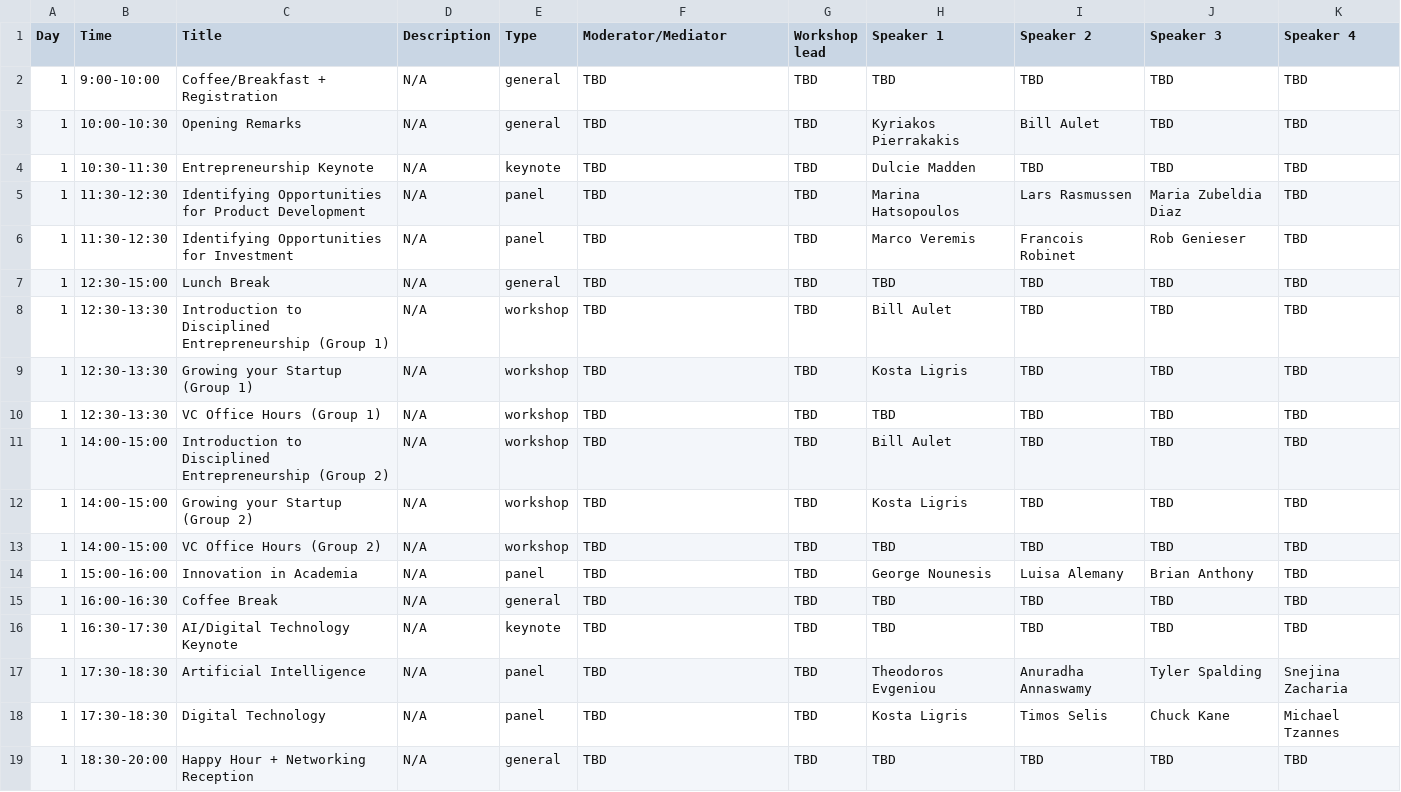
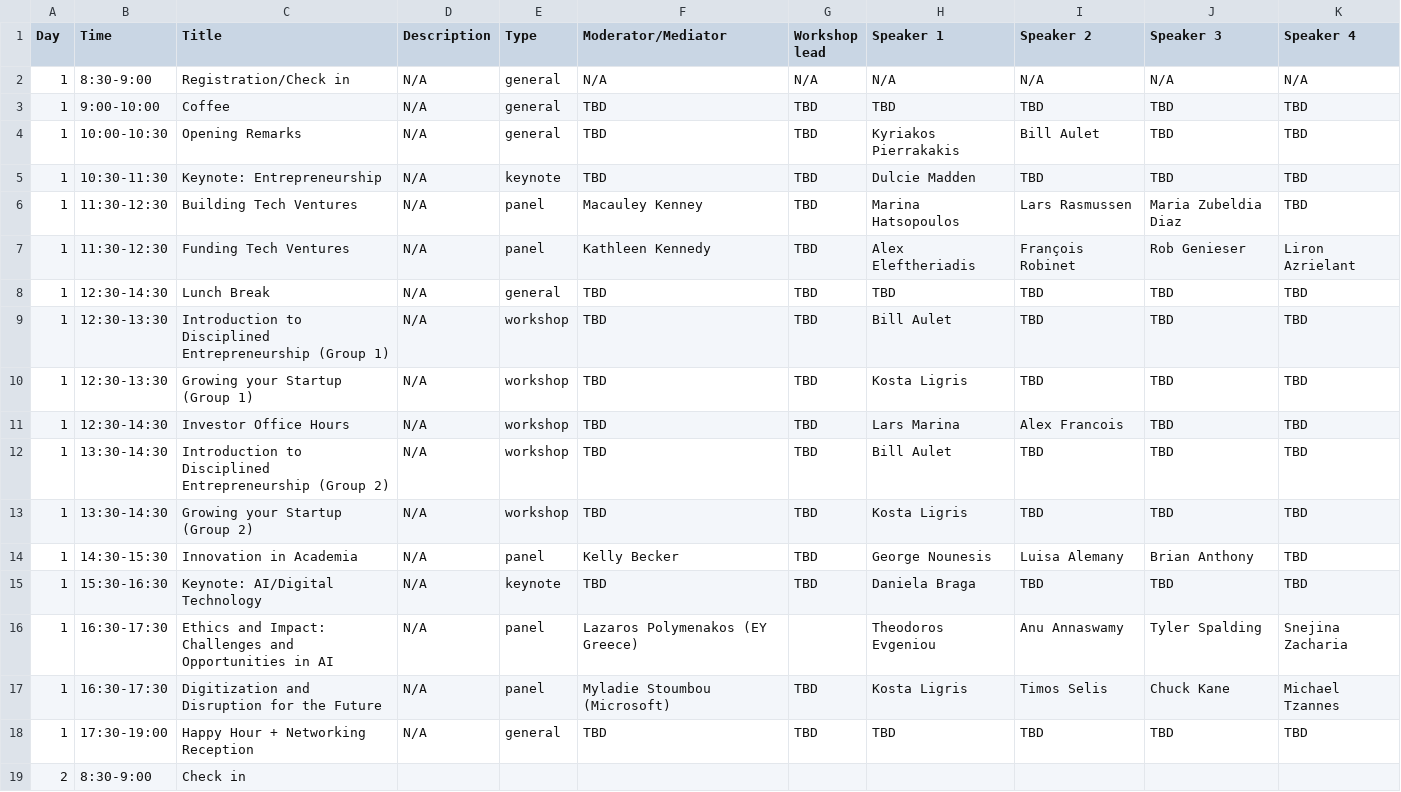
Before and after one commit to farhankhd/gsw-2023, a CSV file: data/schedule.csv, drawn as a sheet; only a part is shown; the diff covers the shown part only.

```diff
--- a/data/schedule.csv
+++ b/data/schedule.csv
@@ -1,19 +1,19 @@
 Day,Time ,Title,Description,Type,Moderator/Mediator,Workshop lead,Speaker 1,Speaker 2,Speaker 3 ,Speaker 4
-1,9:00-10:00,Coffee/Breakfast + Registration,N/A,general,TBD,TBD,TBD,TBD,TBD,TBD
+1,8:30-9:00,Registration/Check in,N/A,general,N/A,N/A,N/A,N/A,N/A,N/A
+1,9:00-10:00,Coffee,N/A,general,TBD,TBD,TBD,TBD,TBD,TBD
 1,10:00-10:30,Opening Remarks,N/A,general,TBD,TBD,Kyriakos Pierrakakis,Bill Aulet,TBD,TBD
-1,10:30-11:30,Entrepreneurship Keynote,N/A,keynote,TBD,TBD,Dulcie Madden,TBD,TBD,TBD
-1,11:30-12:30,Identifying Opportunities for Product Development,N/A,panel,TBD,TBD,Marina Hatsopoulos,Lars Rasmussen,Maria Zubeldia Diaz,TBD
-1,11:30-12:30,Identifying Opportunities for Investment,N/A,panel,TBD,TBD,Marco Veremis,Francois Robinet,Rob Genieser,TBD
-1,12:30-15:00,Lunch Break ,N/A,general,TBD,TBD,TBD,TBD,TBD,TBD
+1,10:30-11:30,Keynote: Entrepreneurship,N/A,keynote,TBD,TBD,Dulcie Madden,TBD,TBD,TBD
+1,11:30-12:30,Building Tech Ventures,N/A,panel,Macauley Kenney,TBD,Marina Hatsopoulos,Lars Rasmussen,Maria Zubeldia Diaz,TBD
+1,11:30-12:30,Funding Tech Ventures,N/A,panel,Kathleen Kennedy,TBD,Alex Eleftheriadis,François Robinet,Rob Genieser,Liron Azrielant
+1,12:30-14:30,Lunch Break ,N/A,general,TBD,TBD,TBD,TBD,TBD,TBD
 1,12:30-13:30,Introduction to Disciplined Entrepreneurship (Group 1),N/A,workshop,TBD,TBD,Bill Aulet,TBD,TBD,TBD
 1,12:30-13:30,Growing your Startup (Group 1),N/A,workshop,TBD,TBD,Kosta Ligris,TBD,TBD,TBD
-1,12:30-13:30,VC Office Hours (Group 1),N/A,workshop,TBD,TBD,TBD,TBD,TBD,TBD
-1,14:00-15:00,Introduction to Disciplined Entrepreneurship (Group 2),N/A,workshop,TBD,TBD,Bill Aulet,TBD,TBD,TBD
-1,14:00-15:00,Growing your Startup (Group 2),N/A,workshop,TBD,TBD,Kosta Ligris,TBD,TBD,TBD
-1,14:00-15:00,VC Office Hours (Group 2),N/A,workshop,TBD,TBD,TBD,TBD,TBD,TBD
-1,15:00-16:00,Innovation in Academia,N/A,panel,TBD,TBD,George Nounesis,Luisa Alemany,Brian Anthony,TBD
-1,16:00-16:30,Coffee Break,N/A,general,TBD,TBD,TBD,TBD,TBD,TBD
-1,16:30-17:30,AI/Digital Technology Keynote,N/A,keynote,TBD,TBD,TBD,TBD,TBD,TBD
-1,17:30-18:30,Artificial Intelligence,N/A,panel,TBD,TBD,Theodoros Evgeniou,Anuradha Annaswamy,Tyler Spalding,Snejina Zacharia
-1,17:30-18:30,Digital Technology,N/A,panel,TBD,TBD,Kosta Ligris,Timos Selis,Chuck Kane,Michael Tzannes
-1,18:30-20:00,Happy Hour + Networking Reception,N/A,general,TBD,TBD,TBD,TBD,TBD,TBD
+1,12:30-14:30,Investor Office Hours ,N/A,workshop,TBD,TBD,Lars Marina,Alex Francois,TBD,TBD
+1,13:30-14:30,Introduction to Disciplined Entrepreneurship (Group 2),N/A,workshop,TBD,TBD,Bill Aulet,TBD,TBD,TBD
+1,13:30-14:30,Growing your Startup (Group 2),N/A,workshop,TBD,TBD,Kosta Ligris,TBD,TBD,TBD
+1,14:30-15:30,Innovation in Academia,N/A,panel,Kelly Becker,TBD,George Nounesis,Luisa Alemany,Brian Anthony,TBD
+1,15:30-16:30,Keynote: AI/Digital Technology,N/A,keynote,TBD,TBD,Daniela Braga,TBD,TBD,TBD
+1,16:30-17:30,Ethics and Impact: Challenges and Opportunities in AI,N/A,panel,Lazaros Polymenakos (EY Greece),,Theodoros Evgeniou,Anu Annaswamy,Tyler Spalding,Snejina Zacharia
+1,16:30-17:30,Digitization and Disruption for the Future,N/A,panel,Myladie Stoumbou (Microsoft),TBD,Kosta Ligris,Timos Selis,Chuck Kane,Michael Tzannes
+1,17:30-19:00,Happy Hour + Networking Reception,N/A,general,TBD,TBD,TBD,TBD,TBD,TBD
+2,8:30-9:00,Check in,,,,,,,,
```
Also changed, not shown: 2 added rows and 29 edited cells elsewhere in this file, data/speakers.csv.
